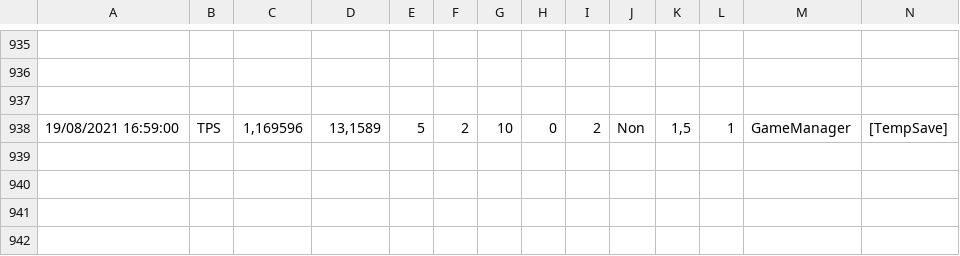
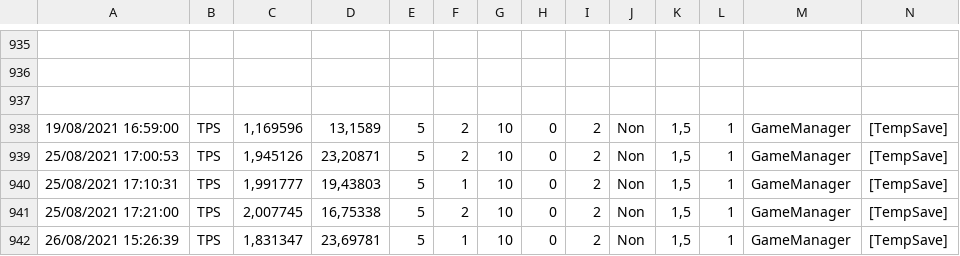
Before and after one commit to LeoVgr/StageCeRCA, a CSV file: Assets/StreamingAssets/PlayersData.csv, drawn as a sheet; only a part is shown, gaps mark what is left out; the diff names each change by its address in the sheet, - before the commit and + after, or states it on an @@ line.

```diff
--- a/Assets/StreamingAssets/PlayersData.csv
+++ b/Assets/StreamingAssets/PlayersData.csv
+row 939: 25/08/2021 17:00:53 | TPS | 1,945126 | 23,20871 | 5 | 2 | 10 | 0 | 2 | Non | 1,5 | 1 | GameManager | [TempSave]
+row 940: 25/08/2021 17:10:31 | TPS | 1,991777 | 19,43803 | 5 | 1 | 10 | 0 | 2 | Non | 1,5 | 1 | GameManager | [TempSave]
+row 941: 25/08/2021 17:21:00 | TPS | 2,007745 | 16,75338 | 5 | 2 | 10 | 0 | 2 | Non | 1,5 | 1 | GameManager | [TempSave]
+row 942: 26/08/2021 15:26:39 | TPS | 1,831347 | 23,69781 | 5 | 1 | 10 | 0 | 2 | Non | 1,5 | 1 | GameManager | [TempSave]
```
Also changed, not shown: 38 other files.
